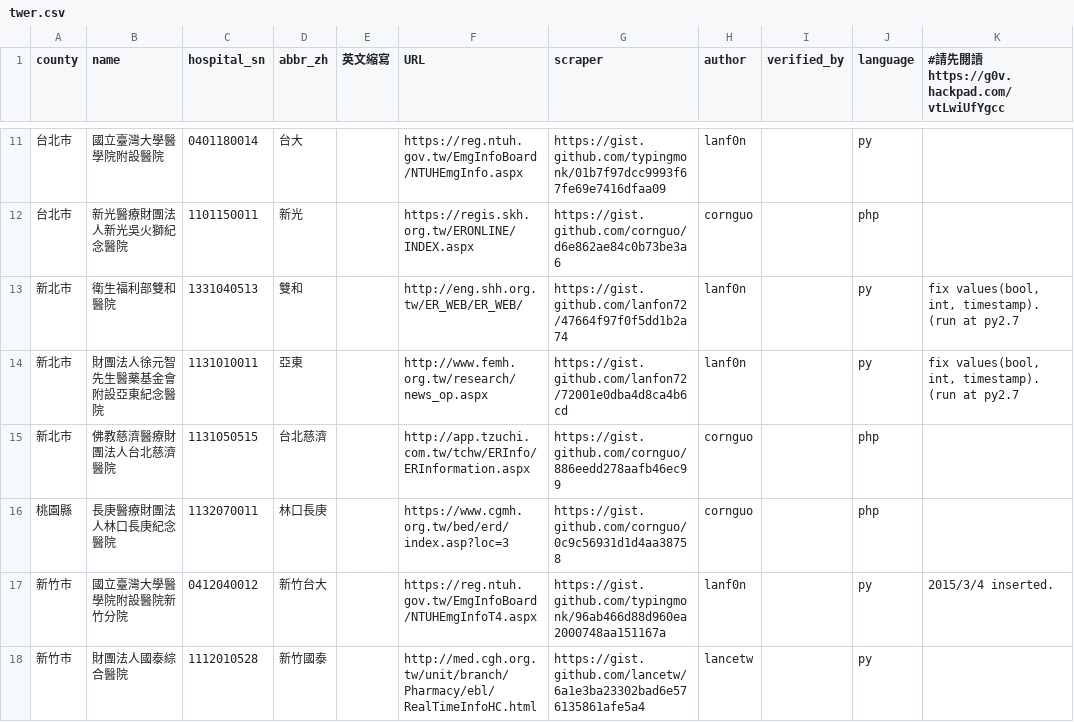
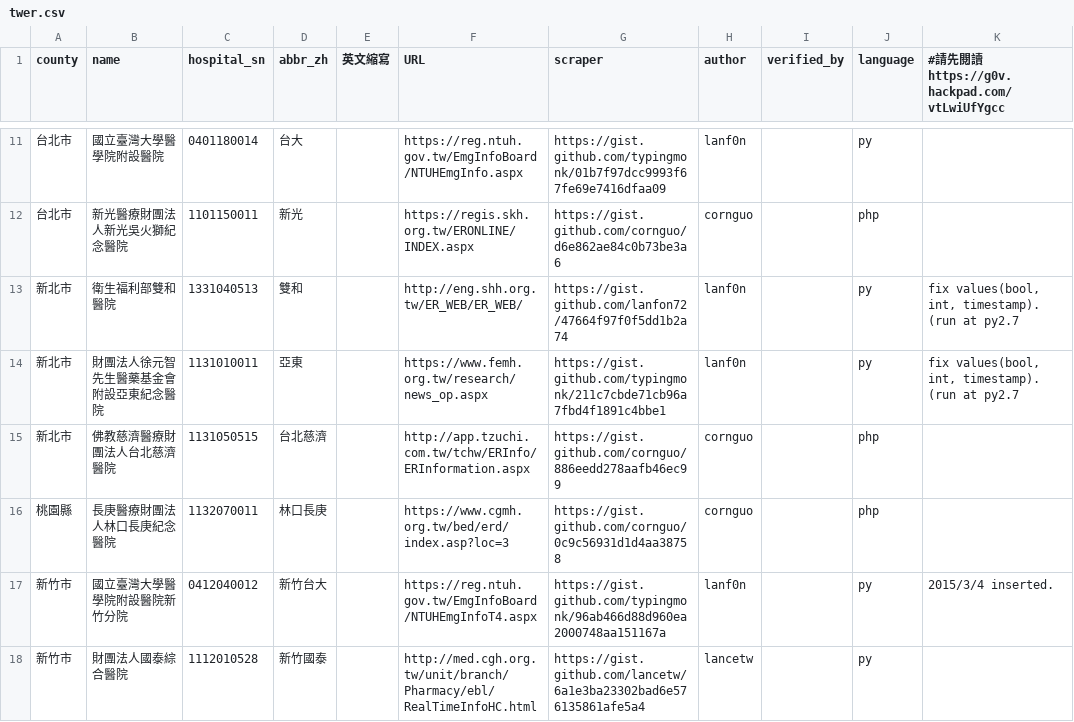
Before and after one commit to typingmonk/er.mohw, a CSV file: twer.csv, drawn as a sheet; only a part is shown, gaps mark what is left out.

```diff
--- a/twer.csv
+++ b/twer.csv
@@ -13,3 +13,3 @@ county,name,hospital_sn,abbr_zh,英文縮寫,URL,scraper,author,verified_by,lang
 新北市,衛生福利部雙和醫院,1331040513,雙和,,http://eng.shh.org.tw/ER_WEB/ER_WEB/,https://gist.github.com/lanfon72/47664f97f0f5dd1b2a74,lanf0n,,py,"fix values(bool, int, timestamp). (run at py2.7"
-新北市,財團法人徐元智先生醫藥基金會附設亞東紀念醫院,1131010011,亞東,,http://www.femh.org.tw/research/news_op.aspx,https://gist.github.com/lanfon72/72001e0dba4d8ca4b6cd,lanf0n,,py,"fix values(bool, int, timestamp). (run at py2.7"
+新北市,財團法人徐元智先生醫藥基金會附設亞東紀念醫院,1131010011,亞東,,https://www.femh.org.tw/research/news_op.aspx,https://gist.github.com/typingmonk/211c7cbde71cb96a7fbd4f1891c4bbe1,lanf0n,,py,"fix values(bool, int, timestamp). (run at py2.7"
 新北市,佛教慈濟醫療財團法人台北慈濟醫院,1131050515,台北慈濟,,http://app.tzuchi.com.tw/tchw/ERInfo/ERInformation.aspx,https://gist.github.com/cornguo/886eedd278aafb46ec99,cornguo,,php,
```
Also changed, not shown: 1 other file.
